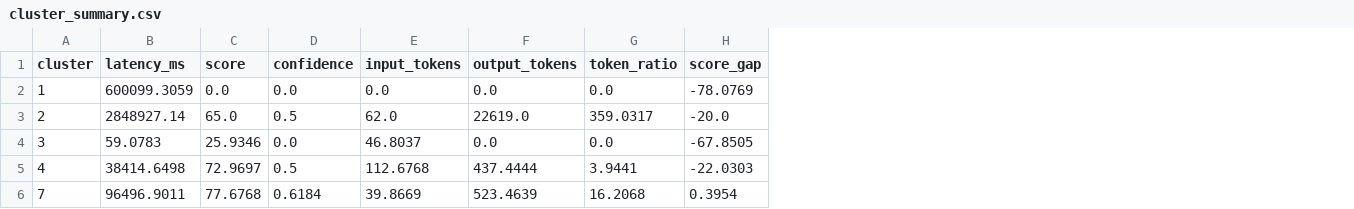
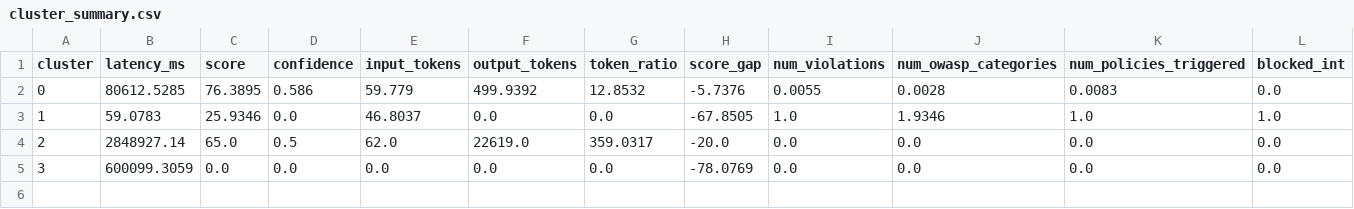
Before and after one commit to jonatasfernandessilva7/SEG-REDES_Trabalho_Final_TRiSM_Implement, a CSV file: analise_dos_resultados_com_ML/cluster_summary.csv, drawn as a sheet; removed rows and columns are numbered as before the commit, all else as after; the diff names each change by its address in the sheet, - before the commit and + after, or states it on an @@ line.

```diff
--- a/analise_dos_resultados_com_ML/cluster_summary.csv
+++ b/analise_dos_resultados_com_ML/cluster_summary.csv
+column I (num_violations), rows 3-5: 1.0 | 0.0 | 0.0
+column J (num_owasp_categories), rows 3-5: 1.9346 | 0.0 | 0.0
+column K (num_policies_triggered), rows 3-5: 1.0 | 0.0 | 0.0
+column L (blocked_int), rows 3-5: 1.0 | 0.0 | 0.0
+row 2: 0 | 80612.5285 | 76.3895 | 0.586 | 59.779 | 499.9392 | 12.8532 | -5.7376 | 0.0055 | 0.0028 | 0.0083 | 0.0
-B3 (latency_ms): 600099.3059
+B3 (latency_ms): 59.0783
-C3 (score): 0.0
+C3 (score): 25.9346
-E3 (input_tokens): 0.0
+E3 (input_tokens): 46.8037
-H3 (score_gap): -78.0769
+H3 (score_gap): -67.8505
-B5 (latency_ms): 59.0783
+B5 (latency_ms): 600099.3059
-C5 (score): 25.9346
+C5 (score): 0.0
-E5 (input_tokens): 46.8037
+E5 (input_tokens): 0.0
-H5 (score_gap): -67.8505
+H5 (score_gap): -78.0769
-row 5: 4 | 38414.6498 | 72.9697 | 0.5 | 112.6768 | 437.4444 | 3.9441 | -22.0303
-row 6: 7 | 96496.9011 | 77.6768 | 0.6184 | 39.8669 | 523.4639 | 16.2068 | 0.3954
```
Also changed, not shown: analise_dos_resultados_com_ML/trism_comparison.csv, 29 other files.
